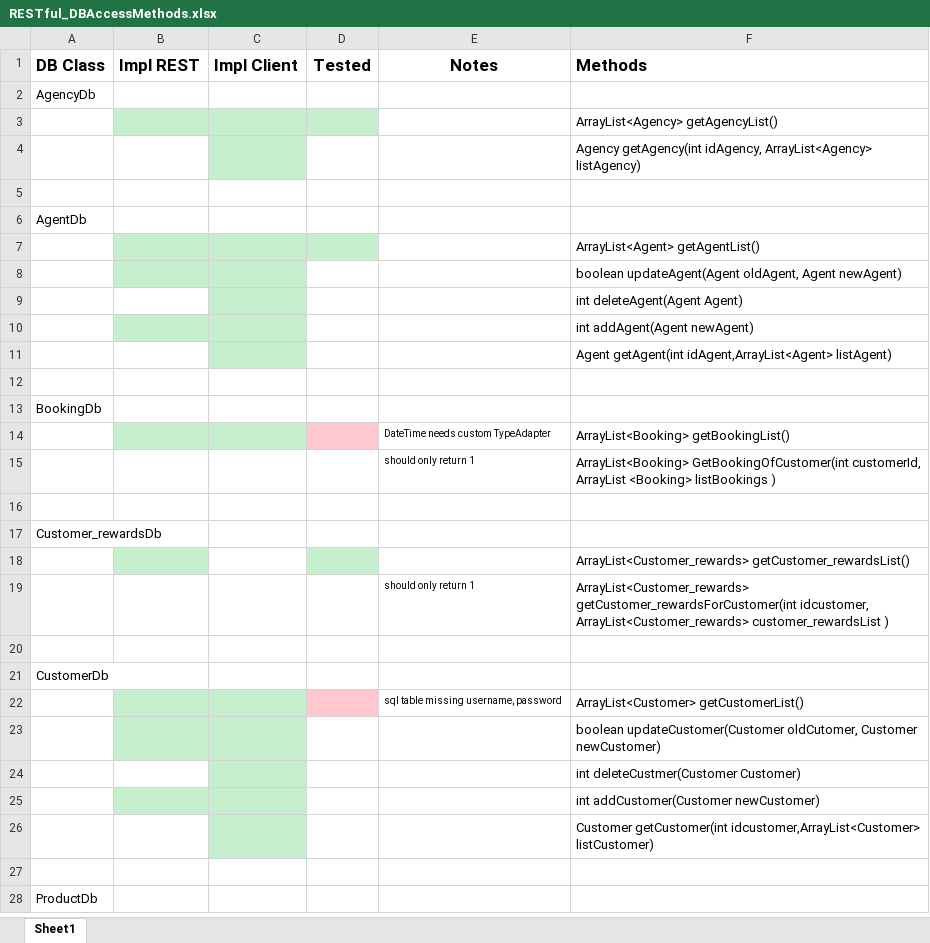
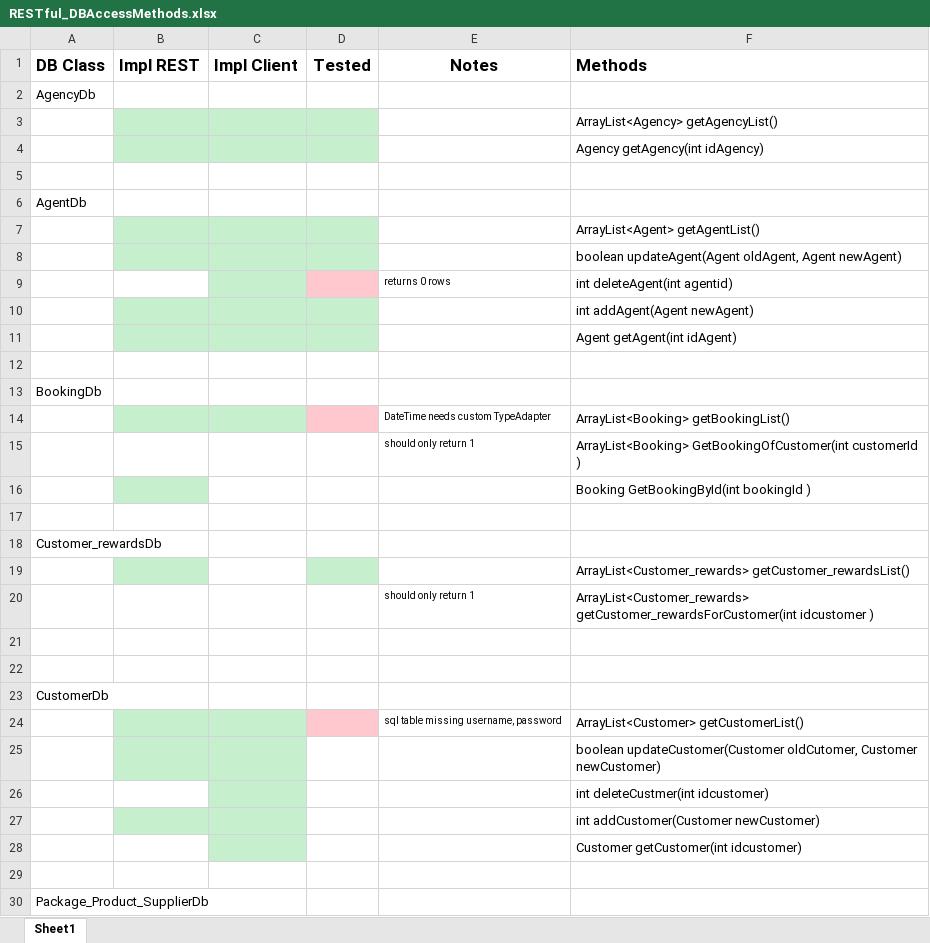
Before and after one commit to jamesdefant/Travel-Experts-Sources, an Excel workbook: RESTful_DBAccessMethods.xlsx, sheet Sheet1, drawn as a sheet; only a part is shown; the shorter side is filled out with more unchanged rows; values as stored, in another font and other column widths than the file's, no borders; removed rows and columns are numbered as before the commit, all else as after; the diff covers the shown part only; the diff names each change by its address in the sheet, - before the commit and + after, or states it on an @@ line.

```diff
--- a/RESTful_DBAccessMethods.xlsx (sheet Sheet1)
+++ b/RESTful_DBAccessMethods.xlsx (sheet Sheet1)
-B4 fill: none
+B4 fill: #C6EFCE
-D4 fill: none
+D4 fill: #C6EFCE
-F4 (Methods): Agency getAgency(int idAgency, ArrayList<Agency> listAgency)
+F4 (Methods): Agency getAgency(int idAgency)
-D8 fill: none
+D8 fill: #C6EFCE
-row 9:  |  |  |  |  | int deleteAgent(Agent Agent)
+row 9:  |  |  |  | returns 0 rows | int deleteAgent(int agentid)
-D10:D11 fill: none
+D10:D11 fill: #C6EFCE
-B11 fill: none
+B11 fill: #C6EFCE
-F11 (Methods): Agent getAgent(int idAgent,ArrayList<Agent> listAgent)
+F11 (Methods): Agent getAgent(int idAgent)
-F15 (Methods): ArrayList<Booking> GetBookingOfCustomer(int customerId, ArrayList <Booking> listBookings )
+F15 (Methods): ArrayList<Booking> GetBookingOfCustomer(int customerId )
+row 16:  |  |  |  |  | Booking GetBookingById(int bookingId )
-F20 (Methods): ArrayList<Customer_rewards> getCustomer_rewardsForCustomer(int idcustomer, ArrayList<Customer_rewards> customer_rewardsList )
+F20 (Methods): ArrayList<Customer_rewards> getCustomer_rewardsForCustomer(int idcustomer )
+row 21: (empty)
-F26 (Methods): int deleteCustmer(Customer Customer)
+F26 (Methods): int deleteCustmer(int idcustomer)
-F28 (Methods): Customer getCustomer(int idcustomer,ArrayList<Customer> listCustomer)
+F28 (Methods): Customer getCustomer(int idcustomer)
+row 29: (empty)
+row 30: Package_Product_SupplierDb
```
Also changed, not shown: 10 added rows, 7 edited cells and cell formats elsewhere in this sheet, 1 other file.
